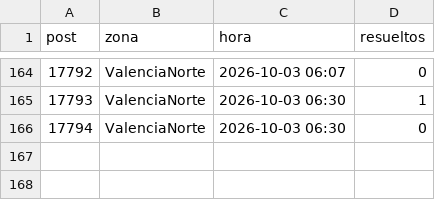
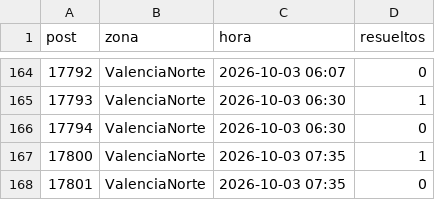
Before and after one commit to ricardotester12-glitch/cortes-luz-valencia, a CSV file: data/reportes.csv, drawn as a sheet; only a part is shown, gaps mark what is left out; the diff names each change by its address in the sheet, - before the commit and + after, or states it on an @@ line.

```diff
--- a/data/reportes.csv
+++ b/data/reportes.csv
+row 167: 17800 | ValenciaNorte | 2026-10-03 07:35 | 1
+row 168: 17801 | ValenciaNorte | 2026-10-03 07:35 | 0
```
Also changed, not shown: data/cortes.csv, 2 other files.
